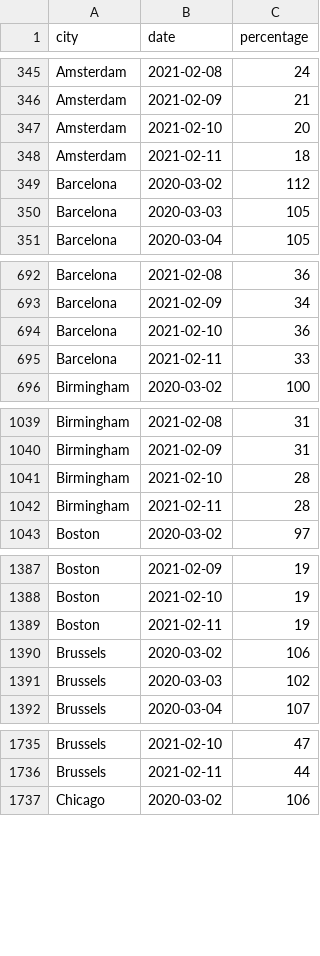
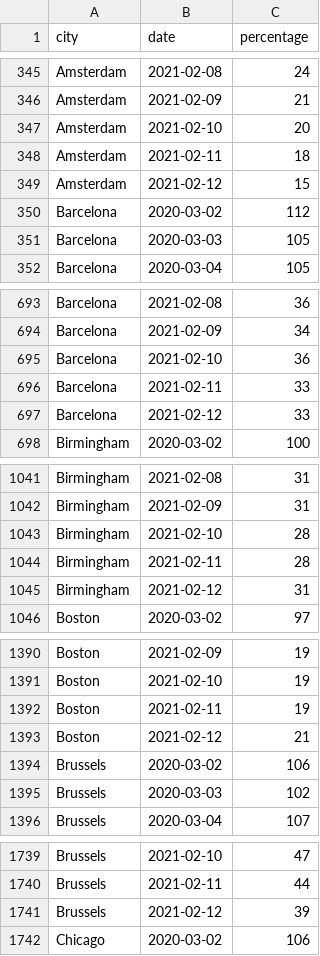
Before and after one commit to AntoineAugusti/citymapper-mobility-index, a CSV file: data.csv, drawn as a sheet; only a part is shown, gaps mark what is left out; the diff covers the shown part only.

```diff
--- a/data.csv
+++ b/data.csv
@@ -348,2 +348,3 @@ Amsterdam,2021-02-10,20
 Amsterdam,2021-02-11,18
+Amsterdam,2021-02-12,15
 Barcelona,2020-03-02,112
@@ -695,2 +696,3 @@ Barcelona,2021-02-10,36
 Barcelona,2021-02-11,33
+Barcelona,2021-02-12,33
 Birmingham,2020-03-02,100
@@ -1042,2 +1044,3 @@ Birmingham,2021-02-10,28
 Birmingham,2021-02-11,28
+Birmingham,2021-02-12,31
 Boston,2020-03-02,97
@@ -1389,2 +1392,3 @@ Boston,2021-02-10,19
 Boston,2021-02-11,19
+Boston,2021-02-12,21
 Brussels,2020-03-02,106
@@ -1736,2 +1740,3 @@ Brussels,2021-02-10,47
 Brussels,2021-02-11,44
+Brussels,2021-02-12,39
 Chicago,2020-03-02,106
```
Also changed, not shown: 31 added rows elsewhere in this file, 1 other file.
